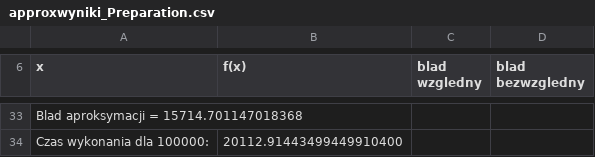
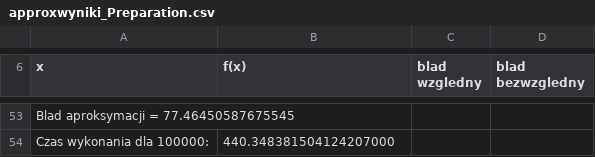
Before and after one commit to inql/alg-num4, a CSV file: approxwyniki_Preparation.csv, drawn as a sheet; only a part is shown, gaps mark what is left out; the diff covers the shown part only.

```diff
--- a/approxwyniki_Preparation.csv
+++ b/approxwyniki_Preparation.csv
@@ -33,2 +53,2 @@ x,f(x),blad wzgledny,blad bezwzgledny
-Blad aproksymacji = 15714.701147018368
-Czas wykonania dla 100000:,20112.91443499449910400
+Blad aproksymacji = 77.46450587675545
+Czas wykonania dla 100000:,440.348381504124207000
```
Also changed, not shown: 21 added rows, 1 removed row and 78 edited cells elsewhere in this file, approxwyniki_Execution.csv, wyniki.csv, 8 other files.
